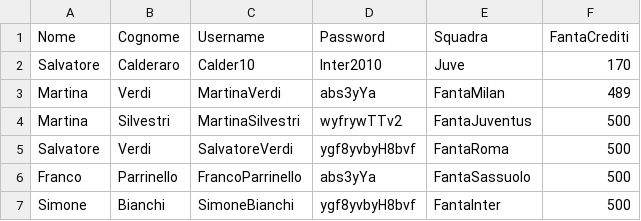
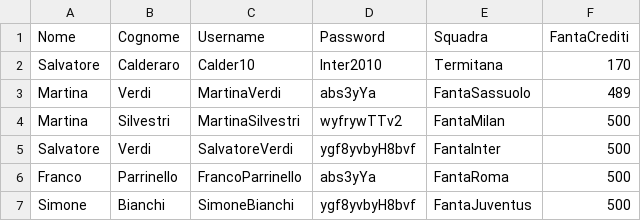
Before and after one commit to Calder10/FantaUnipa, a CSV file: dati.csv, drawn as a sheet.

```diff
--- a/dati.csv
+++ b/dati.csv
@@ -1,7 +1,7 @@
 Nome,Cognome,Username,Password,Squadra,FantaCrediti
-Salvatore,Calderaro,Calder10,Inter2010,Juve,170
-Martina,Verdi,MartinaVerdi,abs3yYa,FantaMilan,489
-Martina,Silvestri,MartinaSilvestri,wyfrywTTv2,FantaJuventus,500
-Salvatore,Verdi,SalvatoreVerdi,ygf8yvbyH8bvf,FantaRoma,500
-Franco,Parrinello,FrancoParrinello,abs3yYa,FantaSassuolo,500
-Simone,Bianchi,SimoneBianchi,ygf8yvbyH8bvf,FantaInter,500
+Salvatore,Calderaro,Calder10,Inter2010,Termitana,170
+Martina,Verdi,MartinaVerdi,abs3yYa,FantaSassuolo,489
+Martina,Silvestri,MartinaSilvestri,wyfrywTTv2,FantaMilan,500
+Salvatore,Verdi,SalvatoreVerdi,ygf8yvbyH8bvf,FantaInter,500
+Franco,Parrinello,FrancoParrinello,abs3yYa,FantaRoma,500
+Simone,Bianchi,SimoneBianchi,ygf8yvbyH8bvf,FantaJuventus,500
```
Also changed, not shown: bin/Lista/difensori.csv, src/Lista/difensori.csv, 18 other files.
